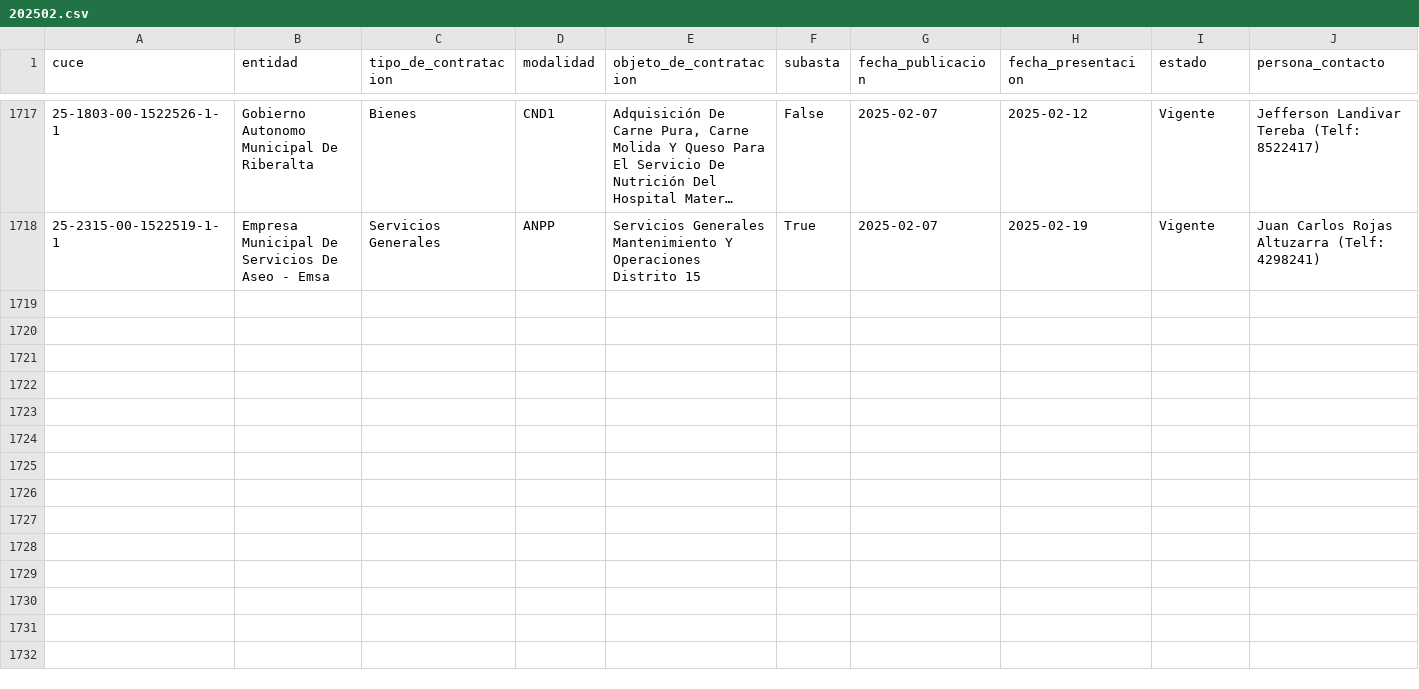
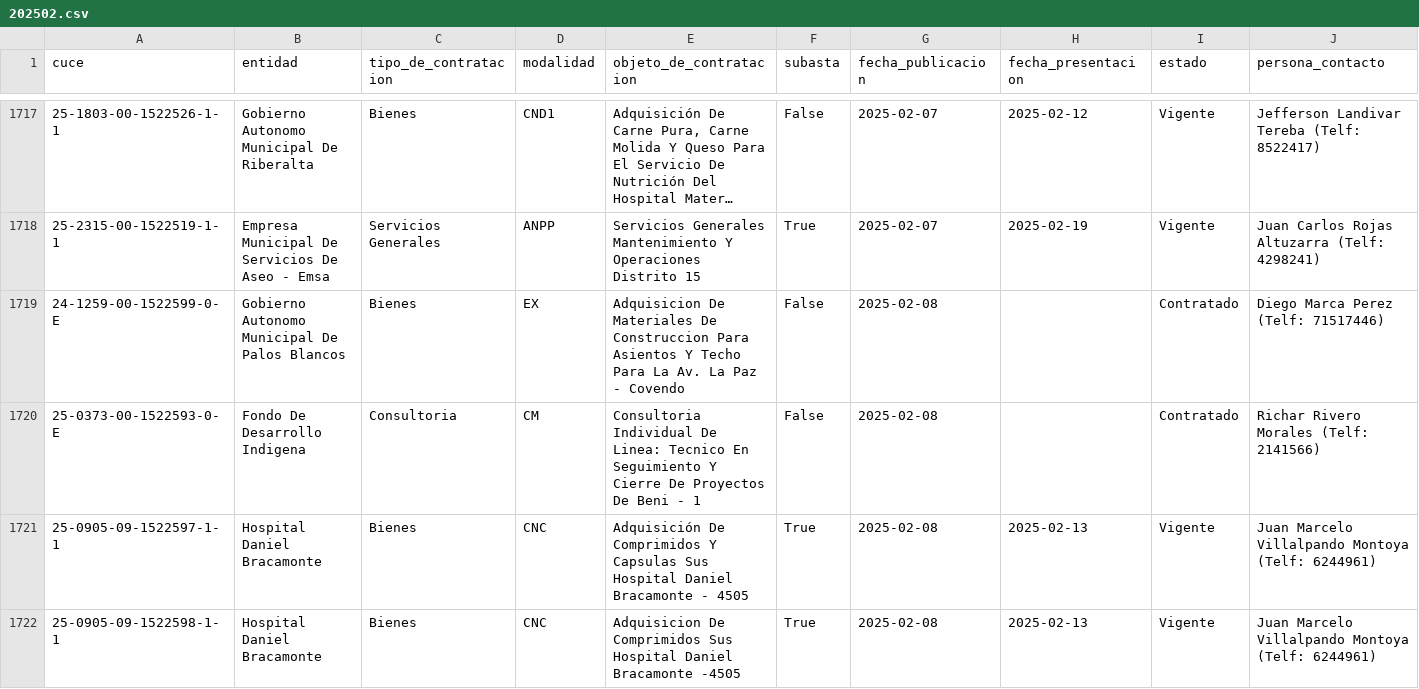
Before and after one commit to sociedatos/bo-convocatorias_publicas, a CSV file: data/202502.csv, drawn as a sheet; only a part is shown, gaps mark what is left out; long unchanged cells end in …; rows hold the shown columns only; the diff covers the shown part only; the diff names each change by its address in the sheet, - before the commit and + after, or states it on an @@ line.

```diff
--- a/data/202502.csv
+++ b/data/202502.csv
+row 1719: 24-1259-00-1522599-0-E | Gobierno Autonomo Municipal De Palos Blancos | Bienes | EX | Adquisicion De Materiales De Construccion Para Asientos Y Techo Para La Av. La Paz - Covendo | False | 2025-02-08 |  | Contratado | Diego Marca Perez (Telf: 71517446)
+row 1720: 25-0373-00-1522593-0-E | Fondo De Desarrollo Indigena | Consultoria | CM | Consultoria Individual De Linea: Tecnico En Seguimiento Y Cierre De Proyectos De Beni - 1 | False | 2025-02-08 |  | Contratado | Richar Rivero Morales (Telf: 2141566)
+row 1721: 25-0905-09-1522597-1-1 | Hospital Daniel Bracamonte | Bienes | CNC | Adquisición De Comprimidos Y Capsulas Sus Hospital Daniel Bracamonte - 4505 | True | 2025-02-08 | 2025-02-13 | Vigente | Juan Marcelo Villalpando Montoya (Telf: 6244961)
+row 1722: 25-0905-09-1522598-1-1 | Hospital Daniel Bracamonte | Bienes | CNC | Adquisicion De Comprimidos Sus Hospital Daniel Bracamonte -4505 | True | 2025-02-08 | 2025-02-13 | Vigente | Juan Marcelo Villalpando Montoya (Telf: 6244961)
```
Also changed, not shown: 3 added rows elsewhere in this file, indice.csv.
